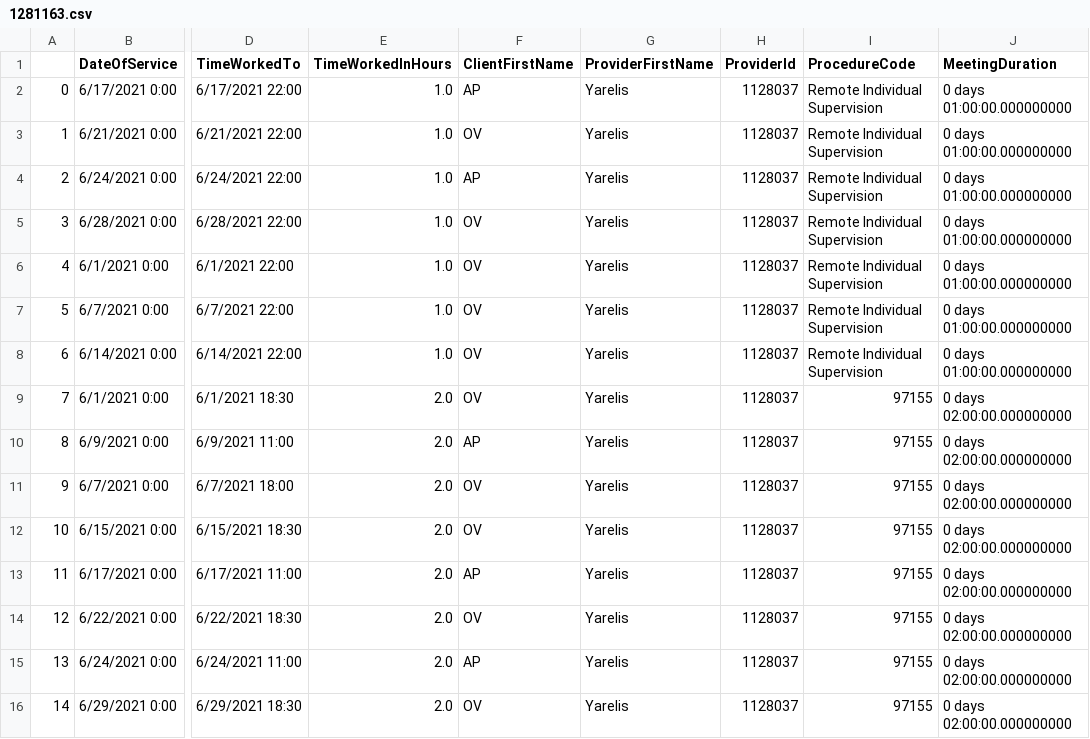
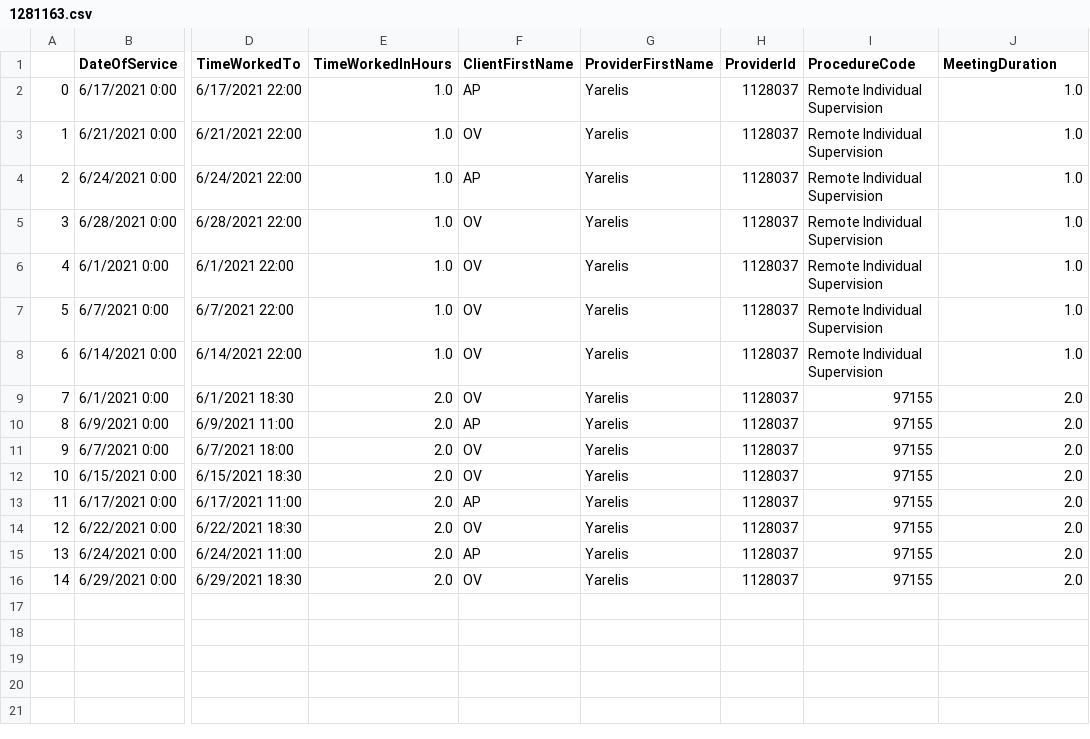
Before and after one commit to JavierOramas/dataProcessing, a CSV file: done/1281163.csv, drawn as a sheet; only a part is shown, gaps mark what is left out; the diff names each change by its address in the sheet, - before the commit and + after, or states it on an @@ line.

Commit message:
time to fractions

```diff
--- a/done/1281163.csv
+++ b/done/1281163.csv
-J2:J8 (MeetingDuration): 0 days 01:00:00.000000000
+J2:J8 (MeetingDuration): 1.0
-J9:J16 (MeetingDuration): 0 days 02:00:00.000000000
+J9:J16 (MeetingDuration): 2.0
```
Also changed, not shown: done/1288098.csv, done/1320938.csv, 21 other files.
